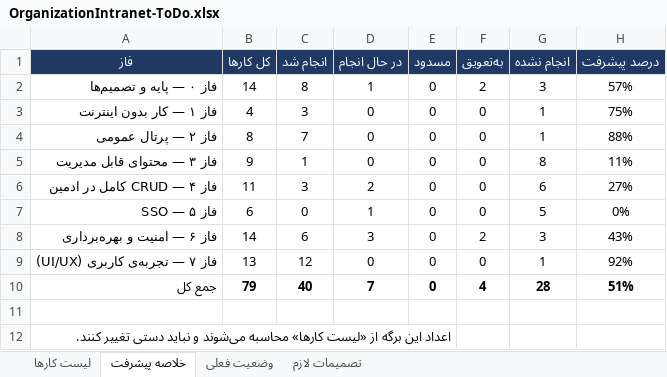
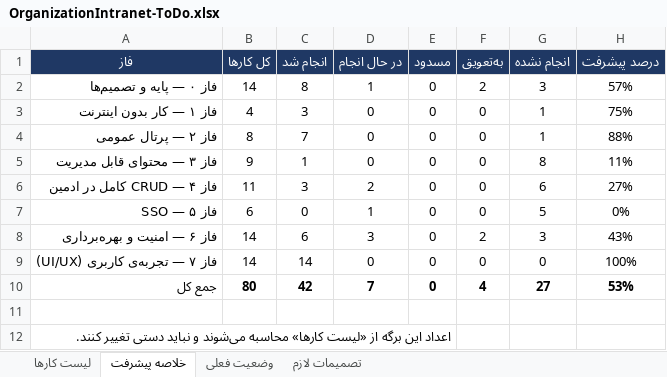
Before and after one commit to FatemeSdi/OrganizationIntranet, an Excel workbook: docs/OrganizationIntranet-ToDo.xlsx, sheet خلاصه پیشرفت, drawn as a sheet; values as stored, in another font and other column widths than the file's, no borders; the diff names each change by its address in the sheet, - before the commit and + after, or states it on an @@ line.

```diff
--- a/docs/OrganizationIntranet-ToDo.xlsx (sheet خلاصه پیشرفت)
+++ b/docs/OrganizationIntranet-ToDo.xlsx (sheet خلاصه پیشرفت)
-B9 (کل کارها): 13
+B9 (کل کارها): 14
-C9 (انجام شد): 12
+C9 (انجام شد): 14
-G9 (انجام نشده): 1
+G9 (انجام نشده): 0
-H9 (درصد پیشرفت): 92%
+H9 (درصد پیشرفت): 100%
-B10 (کل کارها): 79
+B10 (کل کارها): 80
-C10 (انجام شد): 40
+C10 (انجام شد): 42
-G10 (انجام نشده): 28
+G10 (انجام نشده): 27
-H10 (درصد پیشرفت): 51%
+H10 (درصد پیشرفت): 53%
```
Also changed, not shown: sheet لیست کارها, formulas that keep their value, 24 other files.
